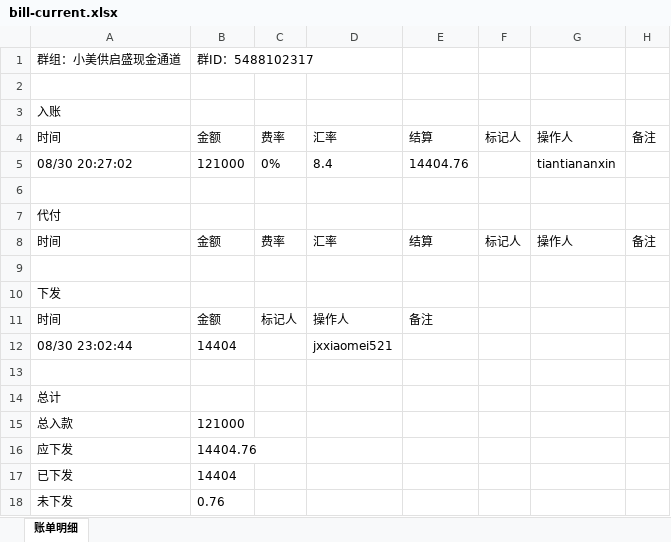
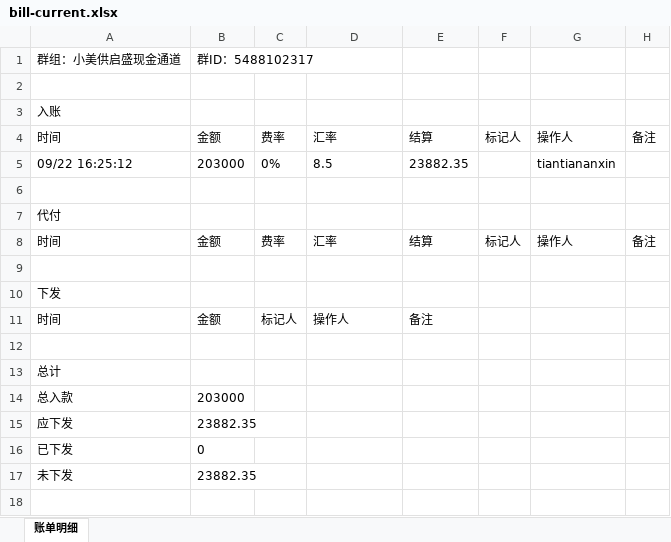
Before and after one commit to jzhangdan/botWeb, an Excel workbook: bills/JXZFSP01/-5488102317/7aad43770c4663c342d39def8dde10528d2adea40c118d4f33c29b5a59b5fb95/bill-current.xlsx, sheet 账单明细, drawn as a sheet; values as stored, in another font and other column widths than the file's, no borders; removed rows and columns are numbered as before the commit, all else as after; the diff names each change by its address in the sheet, - before the commit and + after, or states it on an @@ line.

Commit message:
update bill page -5488102317

```diff
--- a/bills/JXZFSP01/-5488102317/7aad43770c4663c342d39def8dde10528d2adea40c118d4f33c29b5a59b5fb95/bill-current.xlsx (sheet 账单明细)
+++ b/bills/JXZFSP01/-5488102317/7aad43770c4663c342d39def8dde10528d2adea40c118d4f33c29b5a59b5fb95/bill-current.xlsx (sheet 账单明细)
-row 5: 08/30 20:27:02 | 121000 | 0% | 8.4 | 14404.76 |  | tiantiananxin
+row 5: 09/22 16:25:12 | 203000 | 0% | 8.5 | 23882.35 |  | tiantiananxin
-row 12: 08/30 23:02:44 | 14404 |  | jxxiaomei521
-B14: 121000
+B14: 203000
-B15: 14404.76
+B15: 23882.35
-B16: 14404
+B16: 0
-B17: 0.76
+B17: 23882.35
```
